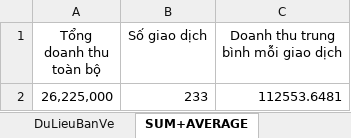
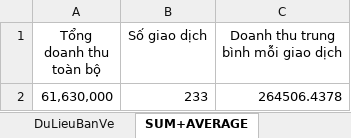
Before and after one commit to Ngoc-hihi/BTTH_SS3_DA202, an Excel workbook: StarlightCinema_Bai3_Clean.xlsx, sheet SUM+AVERAGE, drawn as a sheet; values as stored, in another font and other column widths than the file's, no borders; table styles not drawn; removed rows and columns are numbered as before the commit, all else as after; the diff names each change by its address in the sheet, - before the commit and + after, or states it on an @@ line.

Commit message:
Add files via upload

```diff
--- a/StarlightCinema_Bai3_Clean.xlsx (sheet SUM+AVERAGE)
+++ b/StarlightCinema_Bai3_Clean.xlsx (sheet SUM+AVERAGE)
-row 2: 26,225,000 | 233 | 112553.6481
+row 2: 61,630,000 | 233 | 264506.4378
```
